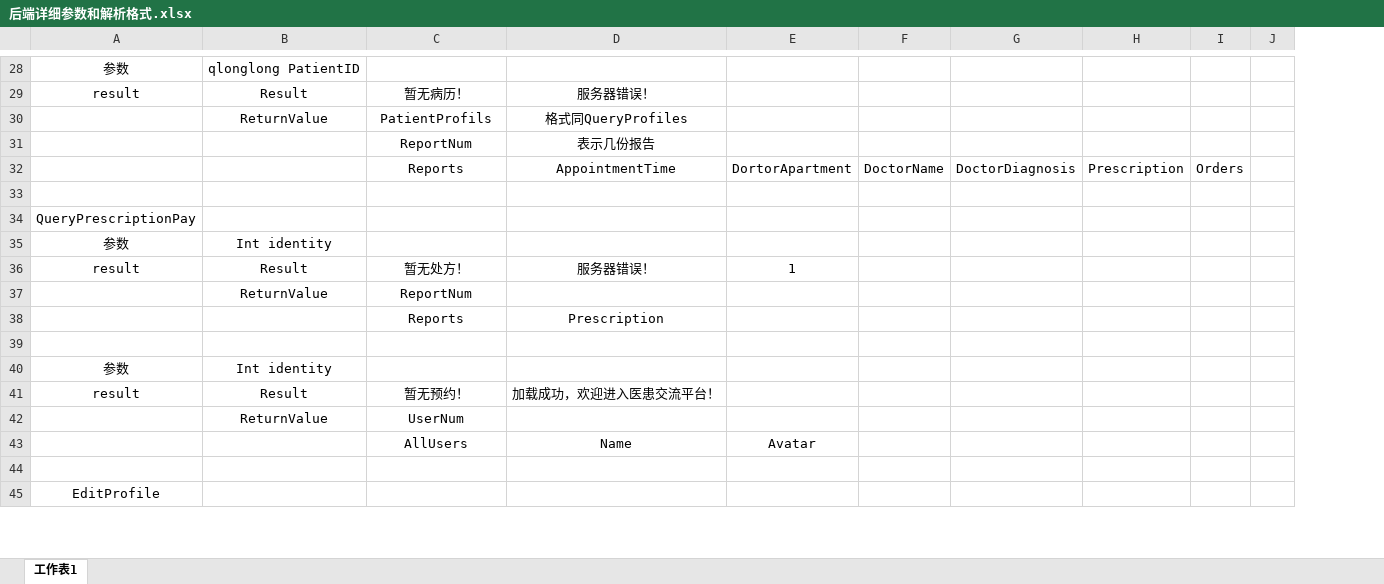
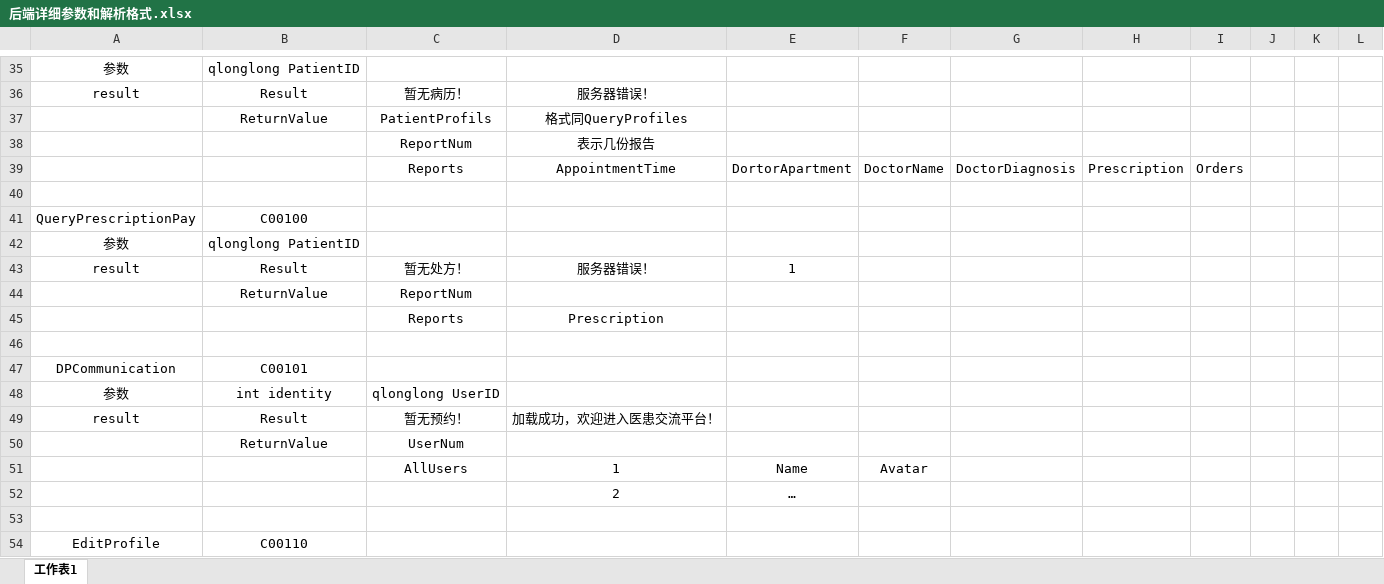
Before and after one commit to EatableSoap/SmartAid, an Excel workbook: 后端详细参数和解析格式.xlsx, sheet 工作表1, drawn as a sheet; only a part is shown, gaps mark what is left out; values as stored, in another font and other column widths than the file's, no borders; removed rows and columns are numbered as before the commit, all else as after; the diff covers the shown part only; the diff names each change by its address in the sheet, - before the commit and + after, or states it on an @@ line.

```diff
--- a/后端详细参数和解析格式.xlsx (sheet 工作表1)
+++ b/后端详细参数和解析格式.xlsx (sheet 工作表1)
+column J, empty
+column K, empty
-B41: (empty)
+B41: C00100
-B42: Int identity
+B42: qlonglong PatientID
+row 47: DPCommunication | C00101
-B48: Int identity
+B48: int identity
-C48: (empty)
+C48: qlonglong UserID
-row 43:  |  | AllUsers | Name | Avatar
+row 51:  |  | AllUsers | 1 | Name | Avatar
+row 52:  |  |  | 2 | …
-B54: (empty)
+B54: C00110
```
Also changed, not shown: 13 added rows, 4 removed rows, 44 edited cells and merged cells elsewhere in this sheet, 17 other files.
